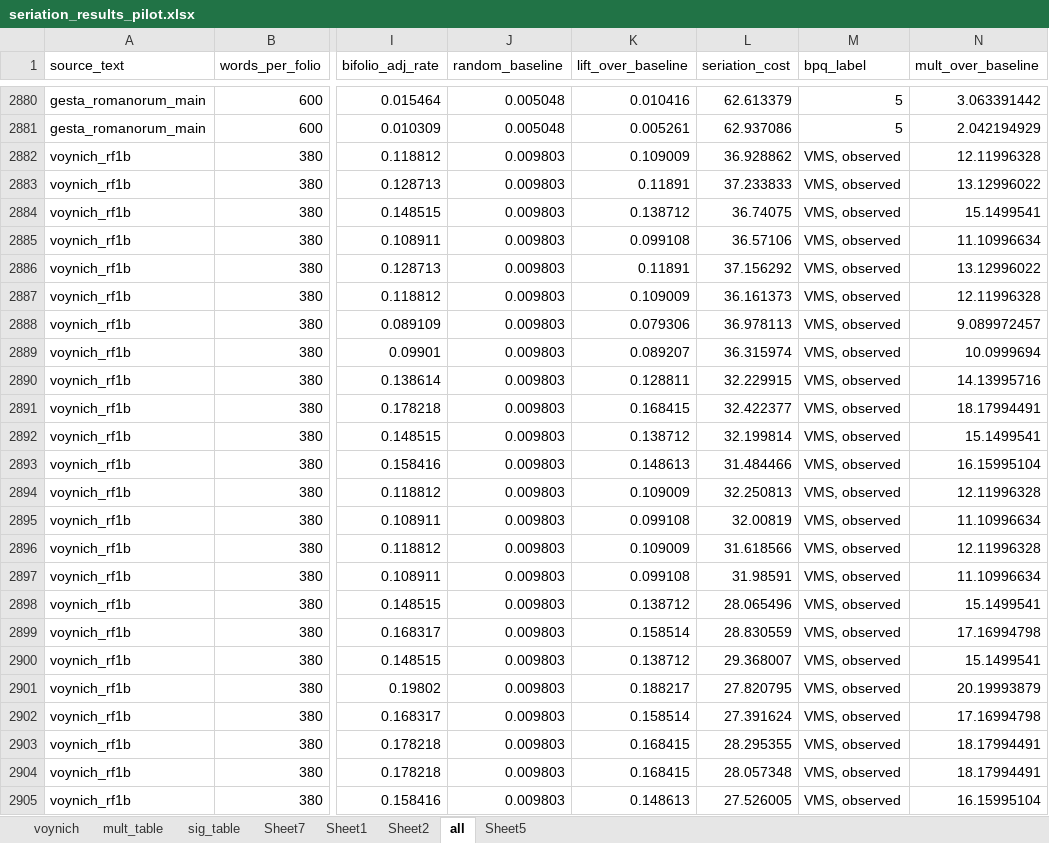
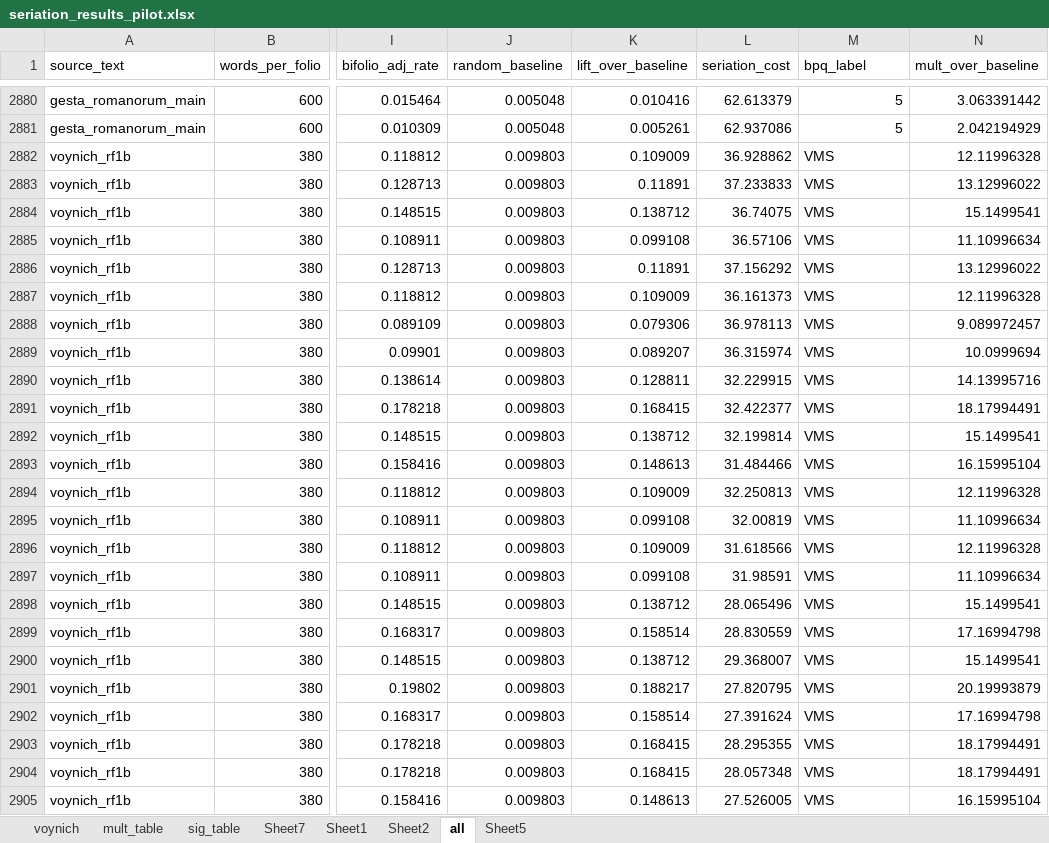
Before and after one commit to greshko/vms-seriation, an Excel workbook: violin-plot/seriation_results_pilot.xlsx, sheet all, drawn as a sheet; only a part is shown, gaps mark what is left out; values as stored, in another font and other column widths than the file's, no borders; the diff names each change by its address in the sheet, - before the commit and + after, or states it on an @@ line.

```diff
--- a/violin-plot/seriation_results_pilot.xlsx (sheet all)
+++ b/violin-plot/seriation_results_pilot.xlsx (sheet all)
-M2882:M2905 (bpq_label): VMS, observed
+M2882:M2905 (bpq_label): VMS
```
Also changed, not shown: 21 other files.
